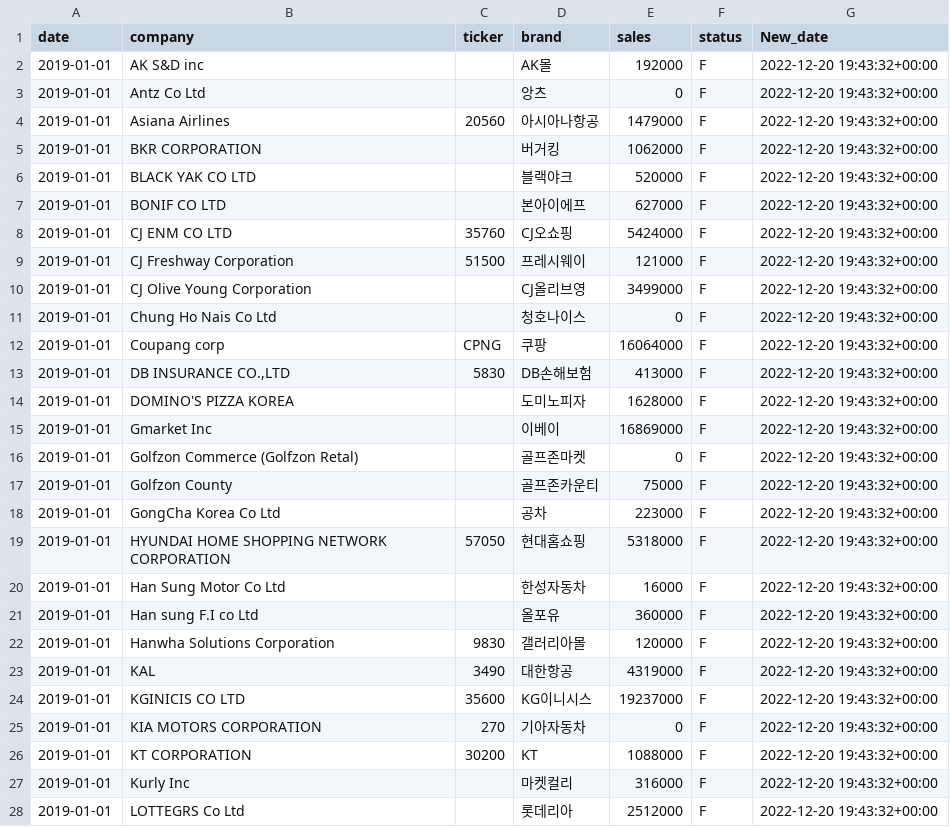
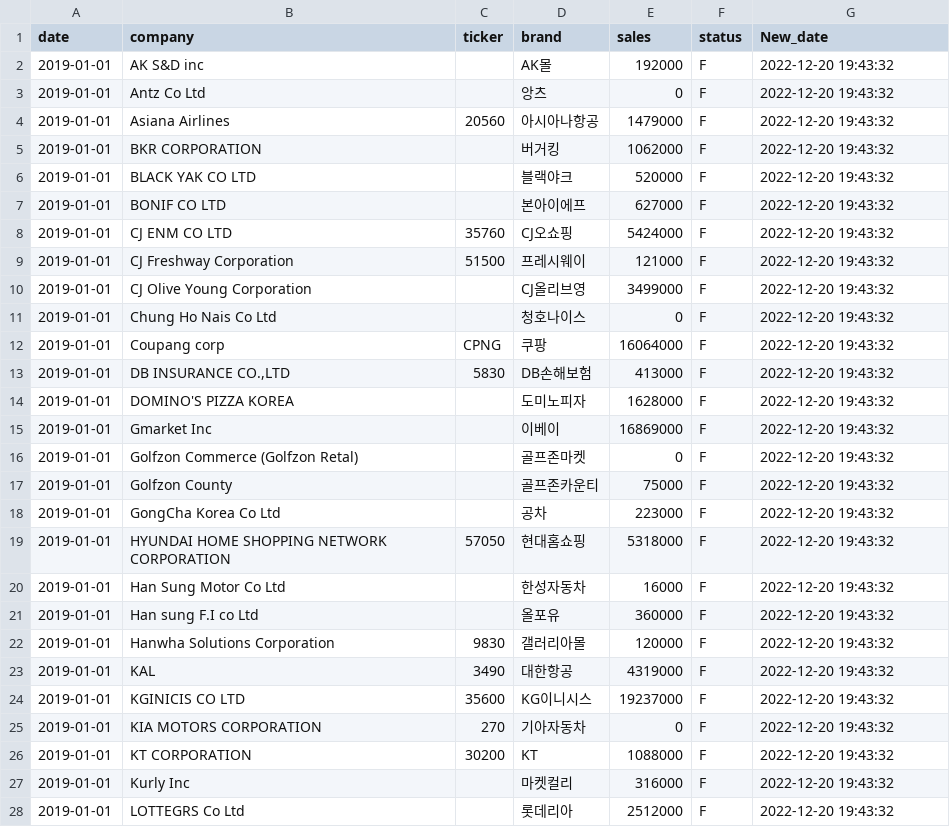
Before and after one commit to MaximilianKnuth/GenAI_Nasdaq, a CSV file: SKMS_transformed.csv, drawn as a sheet; only a part is shown; the diff covers the shown part only.

```diff
--- a/SKMS_transformed.csv
+++ b/SKMS_transformed.csv
@@ -1,28 +1,28 @@
 date,company,ticker,brand,sales,status,New_date
-2019-01-01,AK S&D inc,,AK몰,192000,F,2022-12-20 19:43:32+00:00
-2019-01-01,Antz Co Ltd,,앙츠,0,F,2022-12-20 19:43:32+00:00
-2019-01-01,Asiana Airlines,20560,아시아나항공,1479000,F,2022-12-20 19:43:32+00:00
-2019-01-01,BKR CORPORATION,,버거킹,1062000,F,2022-12-20 19:43:32+00:00
-2019-01-01,BLACK YAK CO LTD,,블랙야크,520000,F,2022-12-20 19:43:32+00:00
-2019-01-01,BONIF CO LTD,,본아이에프,627000,F,2022-12-20 19:43:32+00:00
-2019-01-01,CJ ENM CO LTD,35760,CJ오쇼핑,5424000,F,2022-12-20 19:43:32+00:00
-2019-01-01,CJ Freshway Corporation,51500,프레시웨이,121000,F,2022-12-20 19:43:32+00:00
-2019-01-01,CJ Olive Young Corporation,,CJ올리브영,3499000,F,2022-12-20 19:43:32+00:00
-2019-01-01,Chung Ho Nais Co Ltd,,청호나이스,0,F,2022-12-20 19:43:32+00:00
-2019-01-01,Coupang corp,CPNG,쿠팡,16064000,F,2022-12-20 19:43:32+00:00
-2019-01-01,"DB INSURANCE CO.,LTD",5830,DB손해보험,413000,F,2022-12-20 19:43:32+00:00
-2019-01-01,DOMINO'S PIZZA KOREA,,도미노피자,1628000,F,2022-12-20 19:43:32+00:00
-2019-01-01,Gmarket Inc,,이베이,16869000,F,2022-12-20 19:43:32+00:00
-2019-01-01,Golfzon Commerce (Golfzon Retal),,골프존마켓,0,F,2022-12-20 19:43:32+00:00
-2019-01-01,Golfzon County,,골프존카운티,75000,F,2022-12-20 19:43:32+00:00
-2019-01-01,GongCha Korea Co Ltd,,공차,223000,F,2022-12-20 19:43:32+00:00
-2019-01-01,HYUNDAI HOME SHOPPING NETWORK CORPORATION,57050,현대홈쇼핑,5318000,F,2022-12-20 19:43:32+00:00
-2019-01-01,Han Sung Motor Co Ltd,,한성자동차,16000,F,2022-12-20 19:43:32+00:00
-2019-01-01,Han sung F.I co Ltd,,올포유,360000,F,2022-12-20 19:43:32+00:00
-2019-01-01,Hanwha Solutions Corporation,9830,갤러리아몰,120000,F,2022-12-20 19:43:32+00:00
-2019-01-01,KAL,3490,대한항공,4319000,F,2022-12-20 19:43:32+00:00
-2019-01-01,KGINICIS CO LTD,35600,KG이니시스,19237000,F,2022-12-20 19:43:32+00:00
-2019-01-01,KIA MOTORS CORPORATION,270,기아자동차,0,F,2022-12-20 19:43:32+00:00
-2019-01-01,KT CORPORATION,30200,KT,1088000,F,2022-12-20 19:43:32+00:00
-2019-01-01,Kurly Inc,,마켓컬리,316000,F,2022-12-20 19:43:32+00:00
-2019-01-01,LOTTEGRS Co Ltd,,롯데리아,2512000,F,2022-12-20 19:43:32+00:00
+2019-01-01,AK S&D inc,,AK몰,192000,F,2022-12-20 19:43:32
+2019-01-01,Antz Co Ltd,,앙츠,0,F,2022-12-20 19:43:32
+2019-01-01,Asiana Airlines,20560,아시아나항공,1479000,F,2022-12-20 19:43:32
+2019-01-01,BKR CORPORATION,,버거킹,1062000,F,2022-12-20 19:43:32
+2019-01-01,BLACK YAK CO LTD,,블랙야크,520000,F,2022-12-20 19:43:32
+2019-01-01,BONIF CO LTD,,본아이에프,627000,F,2022-12-20 19:43:32
+2019-01-01,CJ ENM CO LTD,35760,CJ오쇼핑,5424000,F,2022-12-20 19:43:32
+2019-01-01,CJ Freshway Corporation,51500,프레시웨이,121000,F,2022-12-20 19:43:32
+2019-01-01,CJ Olive Young Corporation,,CJ올리브영,3499000,F,2022-12-20 19:43:32
+2019-01-01,Chung Ho Nais Co Ltd,,청호나이스,0,F,2022-12-20 19:43:32
+2019-01-01,Coupang corp,CPNG,쿠팡,16064000,F,2022-12-20 19:43:32
+2019-01-01,"DB INSURANCE CO.,LTD",5830,DB손해보험,413000,F,2022-12-20 19:43:32
+2019-01-01,DOMINO'S PIZZA KOREA,,도미노피자,1628000,F,2022-12-20 19:43:32
+2019-01-01,Gmarket Inc,,이베이,16869000,F,2022-12-20 19:43:32
+2019-01-01,Golfzon Commerce (Golfzon Retal),,골프존마켓,0,F,2022-12-20 19:43:32
+2019-01-01,Golfzon County,,골프존카운티,75000,F,2022-12-20 19:43:32
+2019-01-01,GongCha Korea Co Ltd,,공차,223000,F,2022-12-20 19:43:32
+2019-01-01,HYUNDAI HOME SHOPPING NETWORK CORPORATION,57050,현대홈쇼핑,5318000,F,2022-12-20 19:43:32
+2019-01-01,Han Sung Motor Co Ltd,,한성자동차,16000,F,2022-12-20 19:43:32
+2019-01-01,Han sung F.I co Ltd,,올포유,360000,F,2022-12-20 19:43:32
+2019-01-01,Hanwha Solutions Corporation,9830,갤러리아몰,120000,F,2022-12-20 19:43:32
+2019-01-01,KAL,3490,대한항공,4319000,F,2022-12-20 19:43:32
+2019-01-01,KGINICIS CO LTD,35600,KG이니시스,19237000,F,2022-12-20 19:43:32
+2019-01-01,KIA MOTORS CORPORATION,270,기아자동차,0,F,2022-12-20 19:43:32
+2019-01-01,KT CORPORATION,30200,KT,1088000,F,2022-12-20 19:43:32
+2019-01-01,Kurly Inc,,마켓컬리,316000,F,2022-12-20 19:43:32
+2019-01-01,LOTTEGRS Co Ltd,,롯데리아,2512000,F,2022-12-20 19:43:32
```
Also changed, not shown: 149 edited cells elsewhere in this file, 7 other files.
